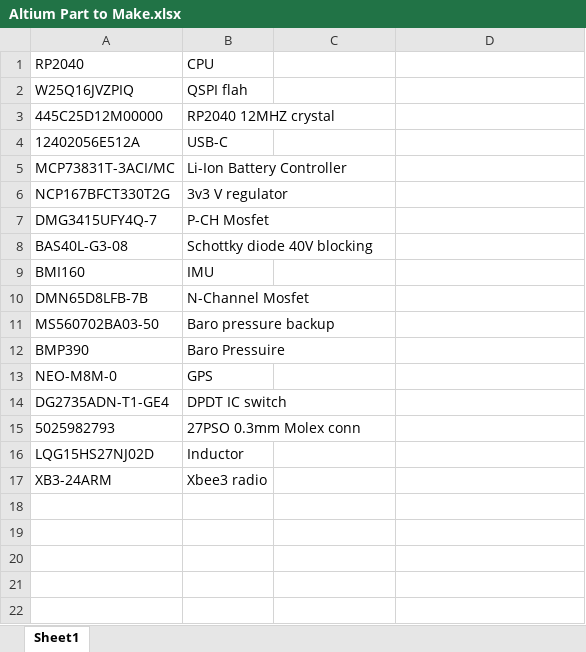
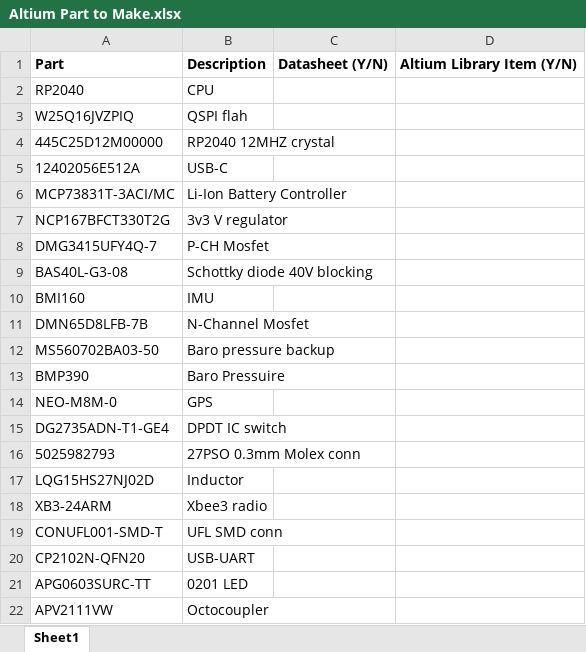
Before and after one commit to liamherlihy/pleaseGoUp, an Excel workbook: Altium Part to Make.xlsx, sheet Sheet1, drawn as a sheet; values as stored, in another font and other column widths than the file's, no borders; the diff names each change by its address in the sheet, - before the commit and + after, or states it on an @@ line.

```diff
--- a/Altium Part to Make.xlsx (sheet Sheet1)
+++ b/Altium Part to Make.xlsx (sheet Sheet1)
+row 1: Part | Description | Datasheet (Y/N) | Altium Library Item (Y/N)
+row 19: CONUFL001-SMD-T | UFL SMD conn
+row 20: CP2102N-QFN20 | USB-UART
+row 21: APG0603SURC-TT | 0201 LED
+row 22: APV2111VW | Octocoupler
```
Also changed, not shown: BOM.xlsx.
